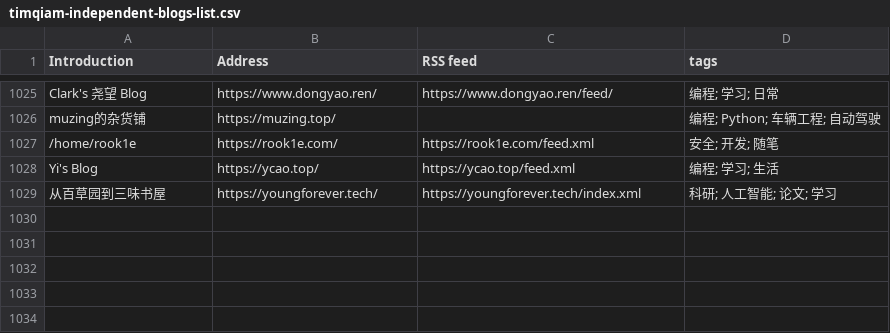
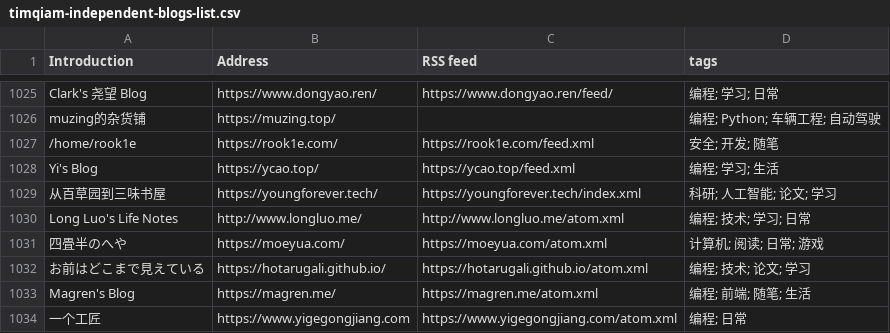
Before and after one commit to saveweb/rss-list-upstream, a CSV file: timqiam-independent-blogs-list.csv, drawn as a sheet; only a part is shown, gaps mark what is left out.

```diff
--- a/timqiam-independent-blogs-list.csv
+++ b/timqiam-independent-blogs-list.csv
@@ -1029 +1029,6 @@ Yi's Blog, https://ycao.top/, https://ycao.top/feed.xml, 编程; 学习; 生活
 从百草园到三味书屋, https://youngforever.tech/, https://youngforever.tech/index.xml, 科研; 人工智能; 论文; 学习
+Long Luo's Life Notes, http://www.longluo.me/, http://www.longluo.me/atom.xml, 编程; 技术; 学习; 日常
+四畳半のへや, https://moeyua.com/, https://moeyua.com/atom.xml, 计算机; 阅读; 日常; 游戏
+お前はどこまで見えている, https://hotarugali.github.io/, https://hotarugali.github.io/atom.xml, 编程; 技术; 论文; 学习
+Magren's Blog, https://magren.me/, https://magren.me/atom.xml, 编程; 前端; 随笔; 生活
+一个工匠, https://www.yigegongjiang.com, https://www.yigegongjiang.com/atom.xml, 编程; 日常
```
Also changed, not shown: 2 other files.
